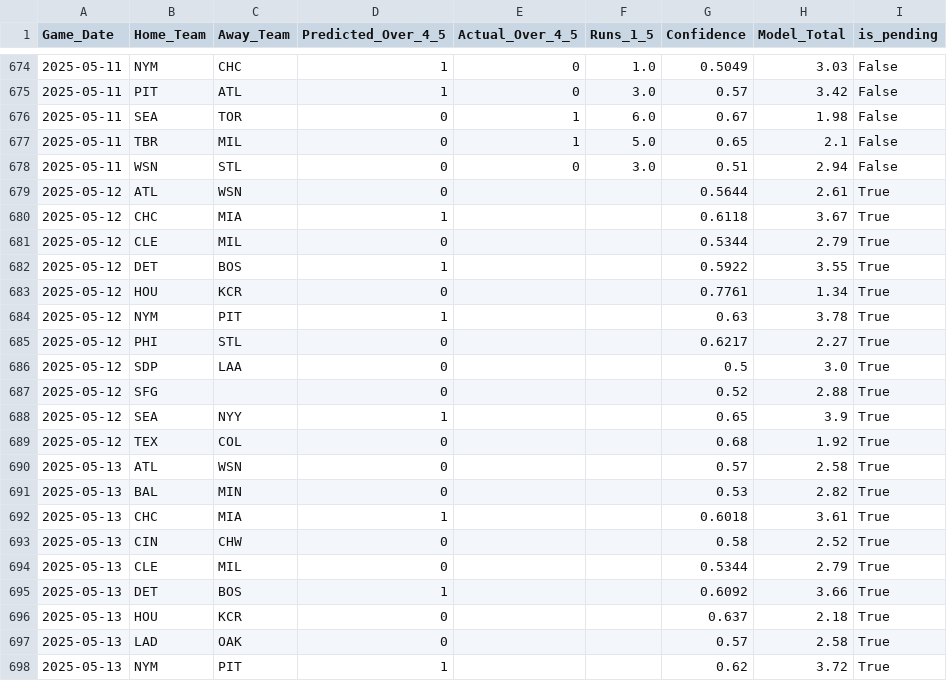
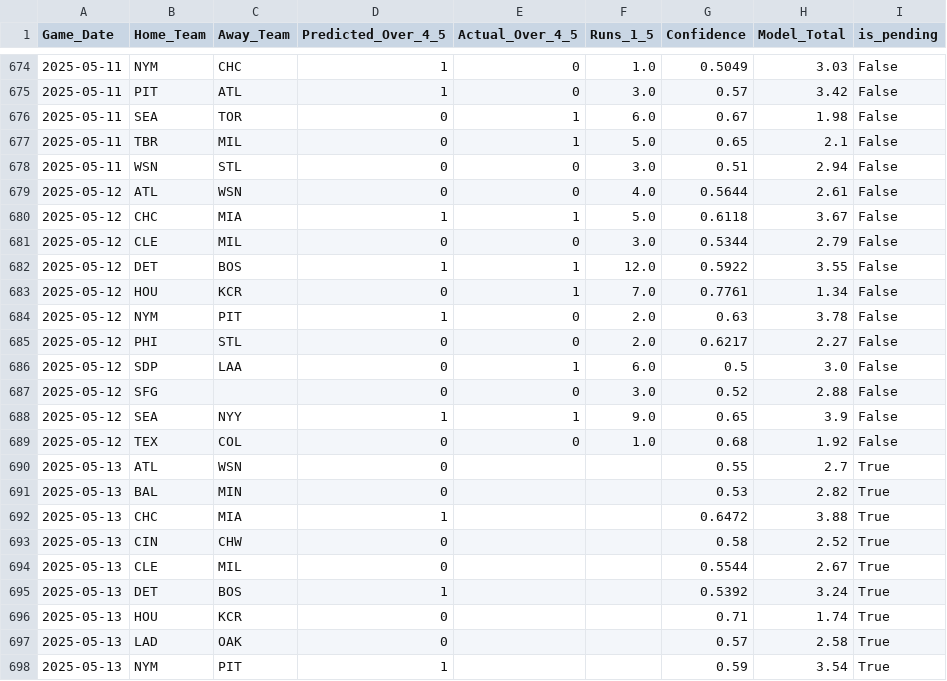
Before and after one commit to radgator13/boosted-innings-1-5, a CSV file: data/mlb_predictions.csv, drawn as a sheet; only a part is shown, gaps mark what is left out; the diff covers the shown part only.

```diff
--- a/data/mlb_predictions.csv
+++ b/data/mlb_predictions.csv
@@ -678,21 +678,21 @@ Game_Date,Home_Team,Away_Team,Predicted_Over_4_5,Actual_Over_4_5,Runs_1_5,Confid
 2025-05-11,WSN,STL,0,0,3.0,0.51,2.94,False
-2025-05-12,ATL,WSN,0,,,0.5644,2.61,True
-2025-05-12,CHC,MIA,1,,,0.6118,3.67,True
-2025-05-12,CLE,MIL,0,,,0.5344,2.79,True
-2025-05-12,DET,BOS,1,,,0.5922,3.55,True
-2025-05-12,HOU,KCR,0,,,0.7761,1.34,True
-2025-05-12,NYM,PIT,1,,,0.63,3.78,True
-2025-05-12,PHI,STL,0,,,0.6217,2.27,True
-2025-05-12,SDP,LAA,0,,,0.5,3.0,True
-2025-05-12,SFG,,0,,,0.52,2.88,True
-2025-05-12,SEA,NYY,1,,,0.65,3.9,True
-2025-05-12,TEX,COL,0,,,0.68,1.92,True
-2025-05-13,ATL,WSN,0,,,0.57,2.58,True
+2025-05-12,ATL,WSN,0,0,4.0,0.5644,2.61,False
+2025-05-12,CHC,MIA,1,1,5.0,0.6118,3.67,False
+2025-05-12,CLE,MIL,0,0,3.0,0.5344,2.79,False
+2025-05-12,DET,BOS,1,1,12.0,0.5922,3.55,False
+2025-05-12,HOU,KCR,0,1,7.0,0.7761,1.34,False
+2025-05-12,NYM,PIT,1,0,2.0,0.63,3.78,False
+2025-05-12,PHI,STL,0,0,2.0,0.6217,2.27,False
+2025-05-12,SDP,LAA,0,1,6.0,0.5,3.0,False
+2025-05-12,SFG,,0,0,3.0,0.52,2.88,False
+2025-05-12,SEA,NYY,1,1,9.0,0.65,3.9,False
+2025-05-12,TEX,COL,0,0,1.0,0.68,1.92,False
+2025-05-13,ATL,WSN,0,,,0.55,2.7,True
 2025-05-13,BAL,MIN,0,,,0.53,2.82,True
-2025-05-13,CHC,MIA,1,,,0.6018,3.61,True
+2025-05-13,CHC,MIA,1,,,0.6472,3.88,True
 2025-05-13,CIN,CHW,0,,,0.58,2.52,True
-2025-05-13,CLE,MIL,0,,,0.5344,2.79,True
-2025-05-13,DET,BOS,1,,,0.6092,3.66,True
-2025-05-13,HOU,KCR,0,,,0.637,2.18,True
+2025-05-13,CLE,MIL,0,,,0.5544,2.67,True
+2025-05-13,DET,BOS,1,,,0.5392,3.24,True
+2025-05-13,HOU,KCR,0,,,0.71,1.74,True
 2025-05-13,LAD,OAK,0,,,0.57,2.58,True
-2025-05-13,NYM,PIT,1,,,0.62,3.72,True
+2025-05-13,NYM,PIT,1,,,0.59,3.54,True
```
Also changed, not shown: 15 added rows and 8 edited cells elsewhere in this file, data/mlb_boxscores_1to5.csv, data/mlb_boxscores_full.csv, 4 other files.
